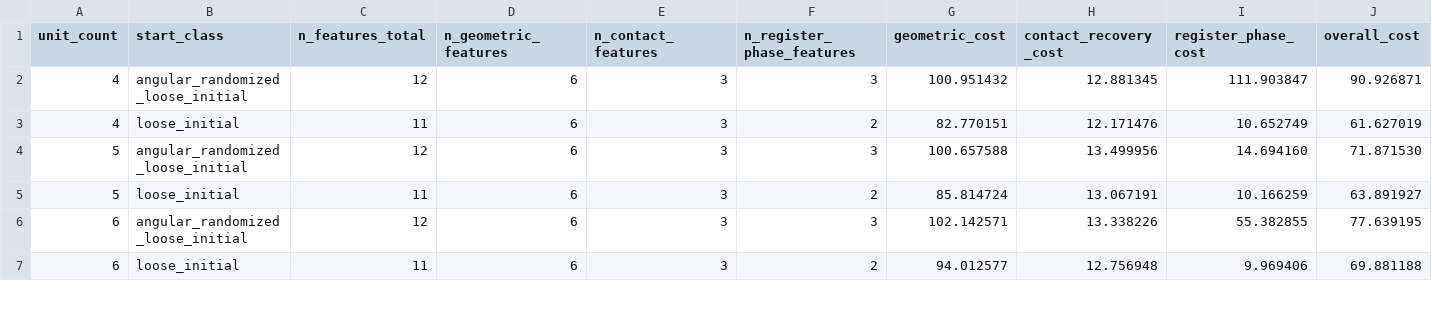
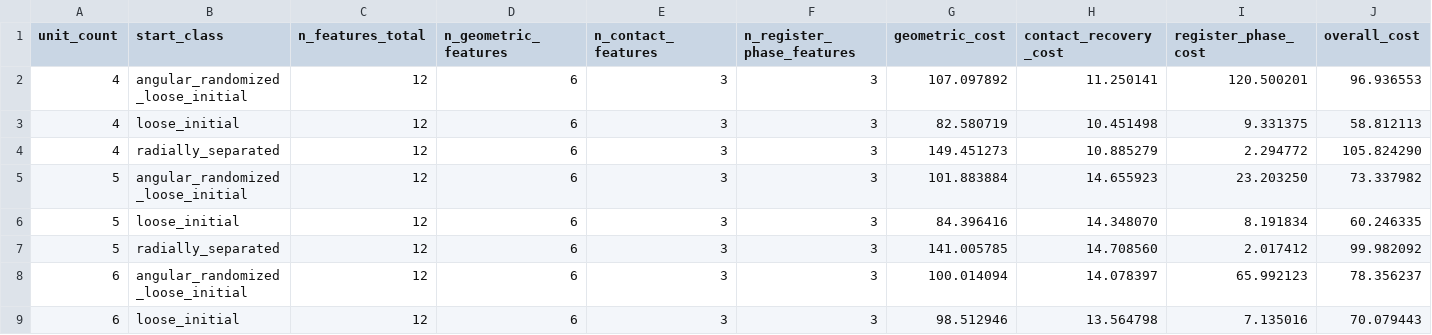
Before and after one commit to hpage3/hexaplex-formation, a CSV file: outputs/metrics/seed_starting_ensemble_cost_summary.csv, drawn as a sheet; only a part is shown; addresses are those after the commit; rows hold the shown columns only; the diff covers the shown part only; the diff names each change by its address in the sheet, - before the commit and + after, or states it on an @@ line.

```diff
--- a/outputs/metrics/seed_starting_ensemble_cost_summary.csv
+++ b/outputs/metrics/seed_starting_ensemble_cost_summary.csv
-G2 (geometric_cost): 100.951432
+G2 (geometric_cost): 107.097892
-H2 (contact_recovery_cost): 12.881345
+H2 (contact_recovery_cost): 11.250141
-I2 (register_phase_cost): 111.903847
+I2 (register_phase_cost): 120.500201
-J2 (overall_cost): 90.926871
+J2 (overall_cost): 96.936553
-C3 (n_features_total): 11
+C3 (n_features_total): 12
-F3 (n_register_phase_features): 2
+F3 (n_register_phase_features): 3
-G3 (geometric_cost): 82.770151
+G3 (geometric_cost): 82.580719
-H3 (contact_recovery_cost): 12.171476
+H3 (contact_recovery_cost): 10.451498
-I3 (register_phase_cost): 10.652749
+I3 (register_phase_cost): 9.331375
-J3 (overall_cost): 61.627019
+J3 (overall_cost): 58.812113
+row 4: 4 | radially_separated | 12 | 6 | 3 | 3 | 149.451273 | 10.885279 | 2.294772 | 105.824290
-G5 (geometric_cost): 100.657588
+G5 (geometric_cost): 101.883884
-H5 (contact_recovery_cost): 13.499956
+H5 (contact_recovery_cost): 14.655923
-I5 (register_phase_cost): 14.694160
+I5 (register_phase_cost): 23.203250
-J5 (overall_cost): 71.871530
+J5 (overall_cost): 73.337982
-C6 (n_features_total): 11
+C6 (n_features_total): 12
-F6 (n_register_phase_features): 2
+F6 (n_register_phase_features): 3
-G6 (geometric_cost): 85.814724
+G6 (geometric_cost): 84.396416
-H6 (contact_recovery_cost): 13.067191
+H6 (contact_recovery_cost): 14.348070
-I6 (register_phase_cost): 10.166259
+I6 (register_phase_cost): 8.191834
-J6 (overall_cost): 63.891927
+J6 (overall_cost): 60.246335
+row 7: 5 | radially_separated | 12 | 6 | 3 | 3 | 141.005785 | 14.708560 | 2.017412 | 99.982092
-G8 (geometric_cost): 102.142571
+G8 (geometric_cost): 100.014094
-H8 (contact_recovery_cost): 13.338226
+H8 (contact_recovery_cost): 14.078397
-I8 (register_phase_cost): 55.382855
+I8 (register_phase_cost): 65.992123
-J8 (overall_cost): 77.639195
+J8 (overall_cost): 78.356237
-C9 (n_features_total): 11
+C9 (n_features_total): 12
-F9 (n_register_phase_features): 2
+F9 (n_register_phase_features): 3
-G9 (geometric_cost): 94.012577
+G9 (geometric_cost): 98.512946
-H9 (contact_recovery_cost): 12.756948
+H9 (contact_recovery_cost): 13.564798
-I9 (register_phase_cost): 9.969406
+I9 (register_phase_cost): 7.135016
-J9 (overall_cost): 69.881188
+J9 (overall_cost): 70.079443
```
Also changed, not shown: 5 added rows and 10 edited cells elsewhere in this file, outputs/metrics/seed_endpoint_metric_means_by_ensemble.csv, 16 other files.
